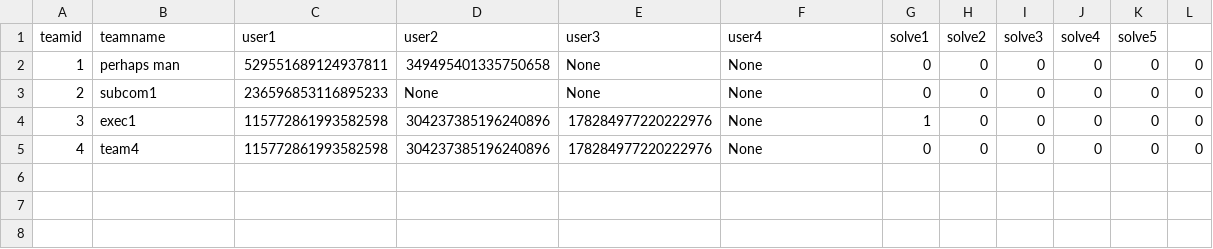
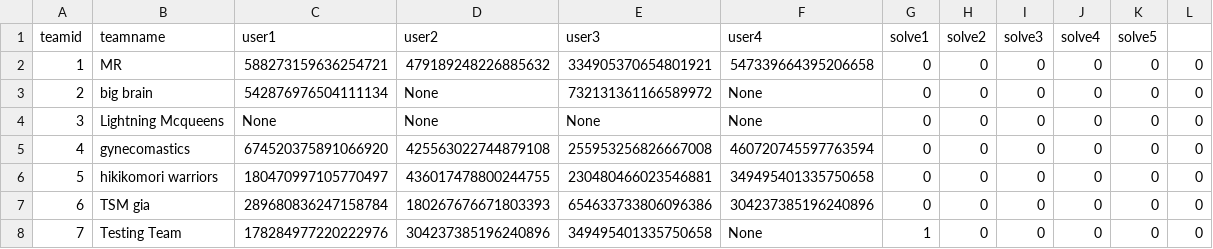
Before and after one commit to zwang20/potential-broccoli, a CSV file: teamlist.csv, drawn as a sheet.

```diff
--- a/teamlist.csv
+++ b/teamlist.csv
@@ -1,5 +1,8 @@
 teamid,teamname,user1,user2,user3,user4,solve1,solve2,solve3,solve4,solve5
-1,perhaps man,529551689124937811,349495401335750658,None,None,0,0,0,0,0,0
-2,subcom1,236596853116895233,None,None,None,0,0,0,0,0,0
-3,exec1,115772861993582598,304237385196240896,178284977220222976,None,1,0,0,0,0,0
-4,team4,115772861993582598,304237385196240896,178284977220222976,None,0,0,0,0,0,0
+1,MR,588273159636254721,479189248226885632,334905370654801921,547339664395206658,0,0,0,0,0,0
+2,big brain,542876976504111134,None,732131361166589972,None,0,0,0,0,0,0
+3,Lightning Mcqueens,None,None,None,None,0,0,0,0,0,0
+4,gynecomastics,674520375891066920,425563022744879108,255953256826667008,460720745597763594,0,0,0,0,0,0
+5,hikikomori warriors,180470997105770497,436017478800244755,230480466023546881,349495401335750658,0,0,0,0,0,0
+6,TSM gia,289680836247158784,180267676671803393,654633733806096386,304237385196240896,0,0,0,0,0,0
+7,Testing Team,178284977220222976,304237385196240896,349495401335750658,None,1,0,0,0,0,0
```
Also changed, not shown: Registration Form (Responses) - Form Responses 1.csv, 1 other file.
